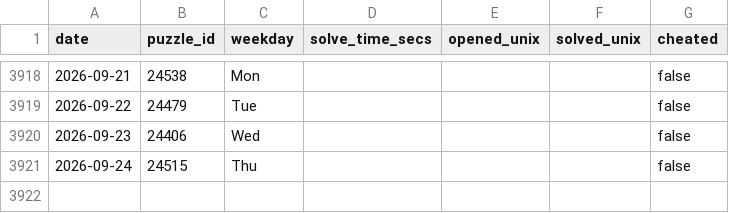
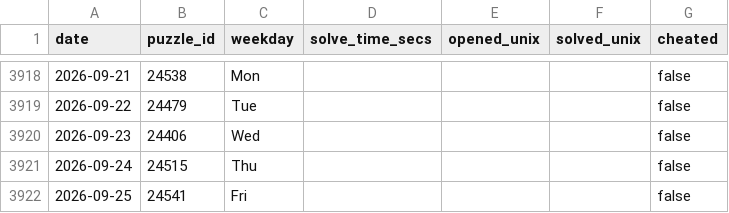
Before and after one commit to samleitermann/NYTMiniScraper, a CSV file: data.csv, drawn as a sheet; only a part is shown, gaps mark what is left out; the diff names each change by its address in the sheet, - before the commit and + after, or states it on an @@ line.

```diff
--- a/data.csv
+++ b/data.csv
+row 3922: 2026-09-25 | 24541 | Fri |  |  |  | false
```
Also changed, not shown: 2 other files.
